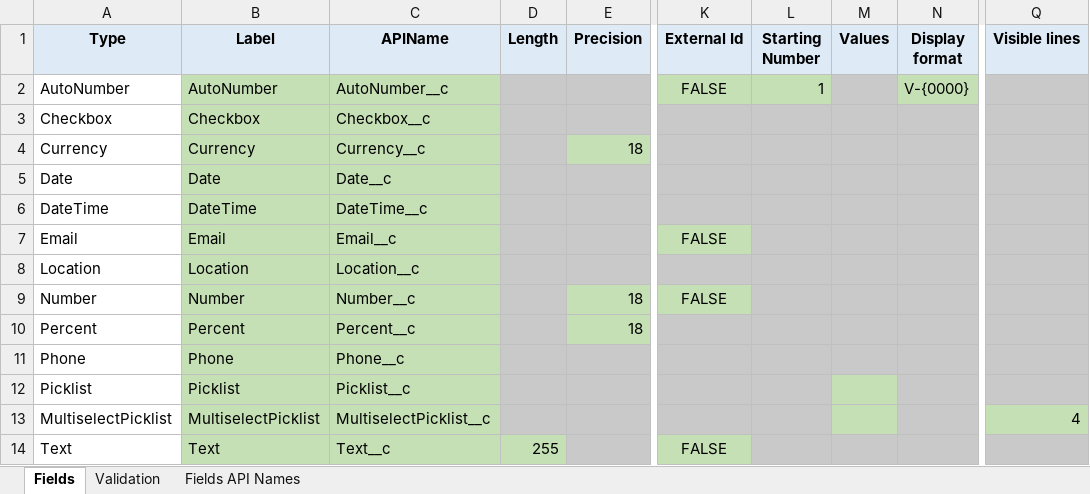
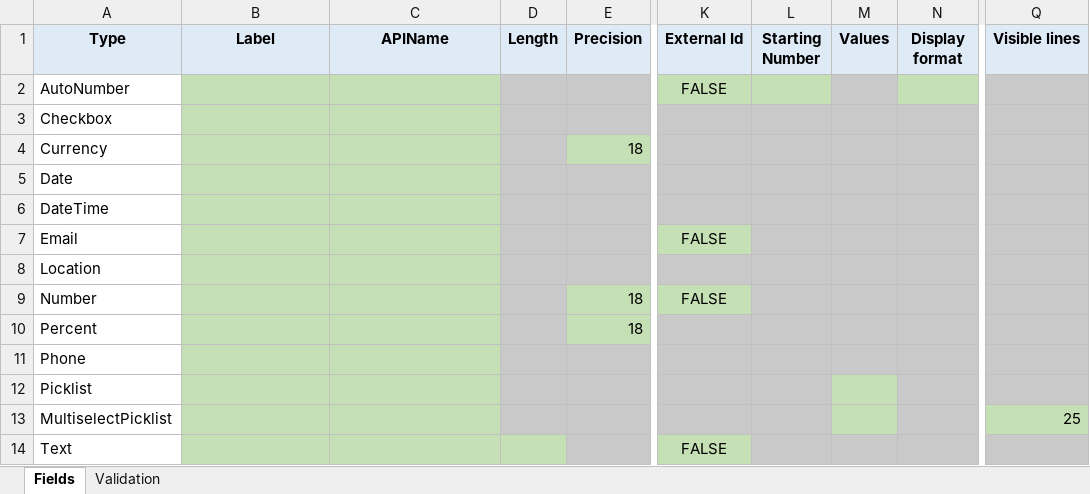
Before and after one commit to niets10/SF-custom-fields, an Excel workbook: Fields_Template.xlsx, sheet Fields, drawn as a sheet; only a part is shown, gaps mark what is left out; values as stored, in another font and other column widths than the file's, no borders; the diff covers the shown part only; the diff names each change by its address in the sheet, - before the commit and + after, or states it on an @@ line.

Commit message:
Added comments to template

```diff
--- a/Fields_Template.xlsx (sheet Fields)
+++ b/Fields_Template.xlsx (sheet Fields)
-sheet tab: Fields API Names
-B2 (Label): AutoNumber
+B2 (Label): (empty)
-C2 (APIName): AutoNumber__c
+C2 (APIName): (empty)
-L2 (Starting Number): 1
+L2 (Starting Number): (empty)
-N2 (Display format): V-{0000}
+N2 (Display format): (empty)
-B3 (Label): Checkbox
+B3 (Label): (empty)
-C3 (APIName): Checkbox__c
+C3 (APIName): (empty)
-B4 (Label): Currency
+B4 (Label): (empty)
-C4 (APIName): Currency__c
+C4 (APIName): (empty)
-B5 (Label): Date
+B5 (Label): (empty)
-C5 (APIName): Date__c
+C5 (APIName): (empty)
-B6 (Label): DateTime
+B6 (Label): (empty)
-C6 (APIName): DateTime__c
+C6 (APIName): (empty)
-B7 (Label): Email
+B7 (Label): (empty)
-C7 (APIName): Email__c
+C7 (APIName): (empty)
-B8 (Label): Location
+B8 (Label): (empty)
-C8 (APIName): Location__c
+C8 (APIName): (empty)
-B9 (Label): Number
+B9 (Label): (empty)
-C9 (APIName): Number__c
+C9 (APIName): (empty)
-B10 (Label): Percent
+B10 (Label): (empty)
-C10 (APIName): Percent__c
+C10 (APIName): (empty)
-B11 (Label): Phone
+B11 (Label): (empty)
-C11 (APIName): Phone__c
+C11 (APIName): (empty)
-B12 (Label): Picklist
+B12 (Label): (empty)
-C12 (APIName): Picklist__c
+C12 (APIName): (empty)
-B13 (Label): MultiselectPicklist
+B13 (Label): (empty)
-C13 (APIName): MultiselectPicklist__c
+C13 (APIName): (empty)
-Q13 (Visible lines): 4
+Q13 (Visible lines): 25
-B14 (Label): Text
+B14 (Label): (empty)
-C14 (APIName): Text__c
+C14 (APIName): (empty)
-D14 (Length): 255
+D14 (Length): (empty)
```
Also changed, not shown: 13 edited cells elsewhere in this sheet.
